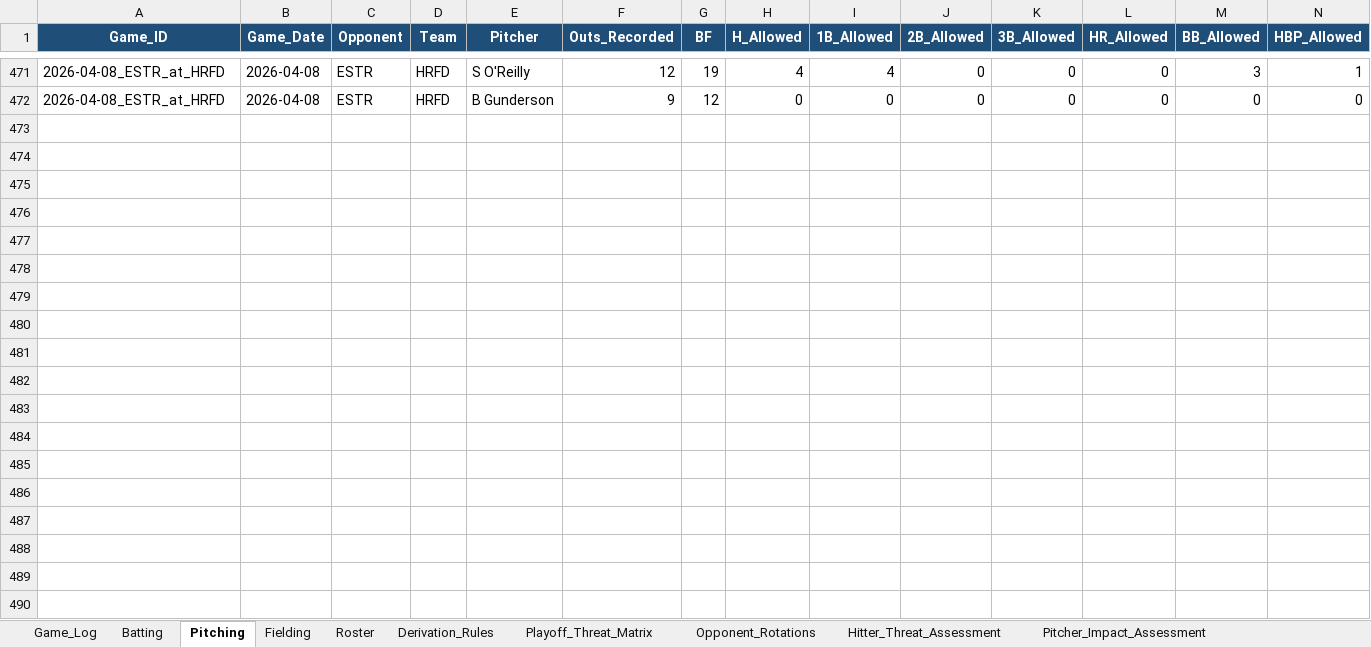
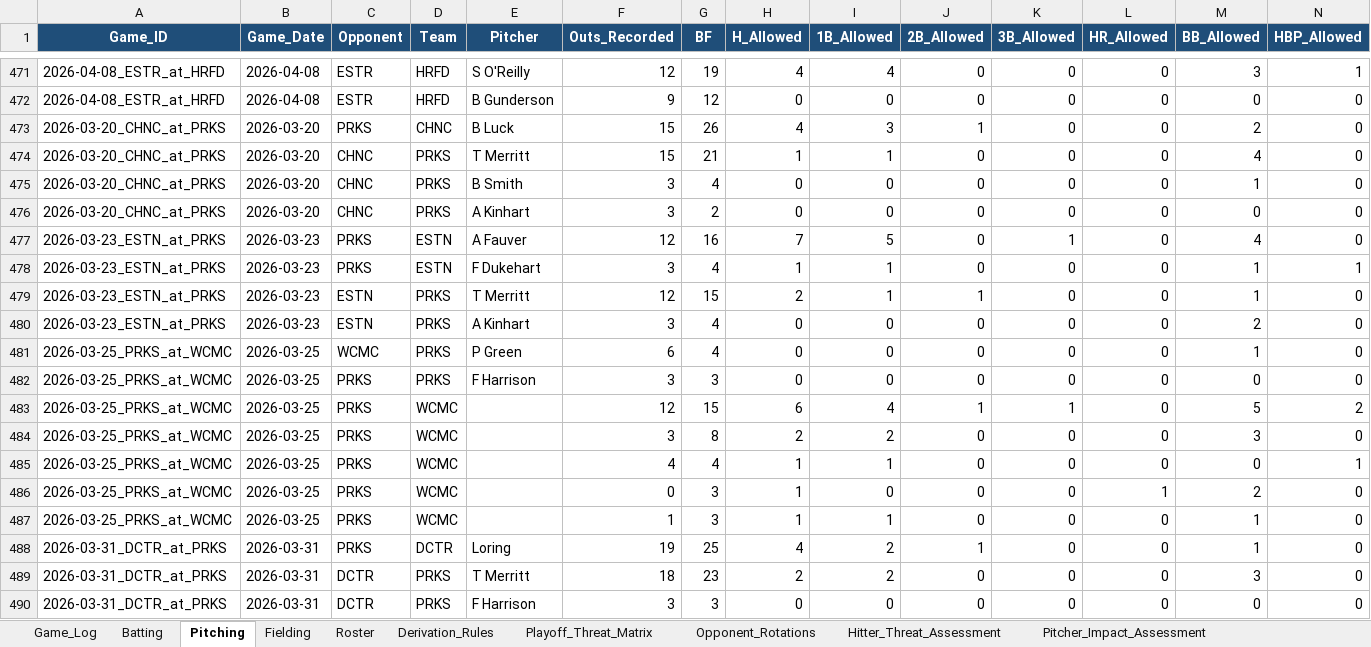
Before and after one commit to hughnorwood/hawks-scouting, an Excel workbook: data/RiverHill_Repository_Master.xlsx, sheet Pitching, drawn as a sheet; only a part is shown, gaps mark what is left out; values as stored, in another font and other column widths than the file's, no borders; rows hold the shown columns only; the diff covers the shown part only; the diff names each change by its address in the sheet, - before the commit and + after, or states it on an @@ line.

```diff
--- a/data/RiverHill_Repository_Master.xlsx (sheet Pitching)
+++ b/data/RiverHill_Repository_Master.xlsx (sheet Pitching)
+row 473: 2026-03-20_CHNC_at_PRKS | 2026-03-20 | PRKS | CHNC | B Luck | 15 | 26 | 4 | 3 | 1 | 0 | 0 | 2 | 0
+row 474: 2026-03-20_CHNC_at_PRKS | 2026-03-20 | CHNC | PRKS | T Merritt | 15 | 21 | 1 | 1 | 0 | 0 | 0 | 4 | 0
+row 475: 2026-03-20_CHNC_at_PRKS | 2026-03-20 | CHNC | PRKS | B Smith | 3 | 4 | 0 | 0 | 0 | 0 | 0 | 1 | 0
+row 476: 2026-03-20_CHNC_at_PRKS | 2026-03-20 | CHNC | PRKS | A Kinhart | 3 | 2 | 0 | 0 | 0 | 0 | 0 | 0 | 0
+row 477: 2026-03-23_ESTN_at_PRKS | 2026-03-23 | PRKS | ESTN | A Fauver | 12 | 16 | 7 | 5 | 0 | 1 | 0 | 4 | 0
+row 478: 2026-03-23_ESTN_at_PRKS | 2026-03-23 | PRKS | ESTN | F Dukehart | 3 | 4 | 1 | 1 | 0 | 0 | 0 | 1 | 1
+row 479: 2026-03-23_ESTN_at_PRKS | 2026-03-23 | ESTN | PRKS | T Merritt | 12 | 15 | 2 | 1 | 1 | 0 | 0 | 1 | 0
+row 480: 2026-03-23_ESTN_at_PRKS | 2026-03-23 | ESTN | PRKS | A Kinhart | 3 | 4 | 0 | 0 | 0 | 0 | 0 | 2 | 0
+row 481: 2026-03-25_PRKS_at_WCMC | 2026-03-25 | WCMC | PRKS | P Green | 6 | 4 | 0 | 0 | 0 | 0 | 0 | 1 | 0
+row 482: 2026-03-25_PRKS_at_WCMC | 2026-03-25 | PRKS | PRKS | F Harrison | 3 | 3 | 0 | 0 | 0 | 0 | 0 | 0 | 0
+row 483: 2026-03-25_PRKS_at_WCMC | 2026-03-25 | PRKS | WCMC |  | 12 | 15 | 6 | 4 | 1 | 1 | 0 | 5 | 2
+row 484: 2026-03-25_PRKS_at_WCMC | 2026-03-25 | PRKS | WCMC |  | 3 | 8 | 2 | 2 | 0 | 0 | 0 | 3 | 0
+row 485: 2026-03-25_PRKS_at_WCMC | 2026-03-25 | PRKS | WCMC |  | 4 | 4 | 1 | 1 | 0 | 0 | 0 | 0 | 1
+row 486: 2026-03-25_PRKS_at_WCMC | 2026-03-25 | PRKS | WCMC |  | 0 | 3 | 1 | 0 | 0 | 0 | 1 | 2 | 0
+row 487: 2026-03-25_PRKS_at_WCMC | 2026-03-25 | PRKS | WCMC |  | 1 | 3 | 1 | 1 | 0 | 0 | 0 | 1 | 0
+row 488: 2026-03-31_DCTR_at_PRKS | 2026-03-31 | PRKS | DCTR | Loring | 19 | 25 | 4 | 2 | 1 | 0 | 0 | 1 | 0
+row 489: 2026-03-31_DCTR_at_PRKS | 2026-03-31 | DCTR | PRKS | T Merritt | 18 | 23 | 2 | 2 | 0 | 0 | 0 | 3 | 0
+row 490: 2026-03-31_DCTR_at_PRKS | 2026-03-31 | DCTR | PRKS | F Harrison | 3 | 3 | 0 | 0 | 0 | 0 | 0 | 0 | 0
```
Also changed, not shown: 4 added rows elsewhere in this sheet, sheet Batting, sheet Fielding, sheet Game_Log, 8 other files.
